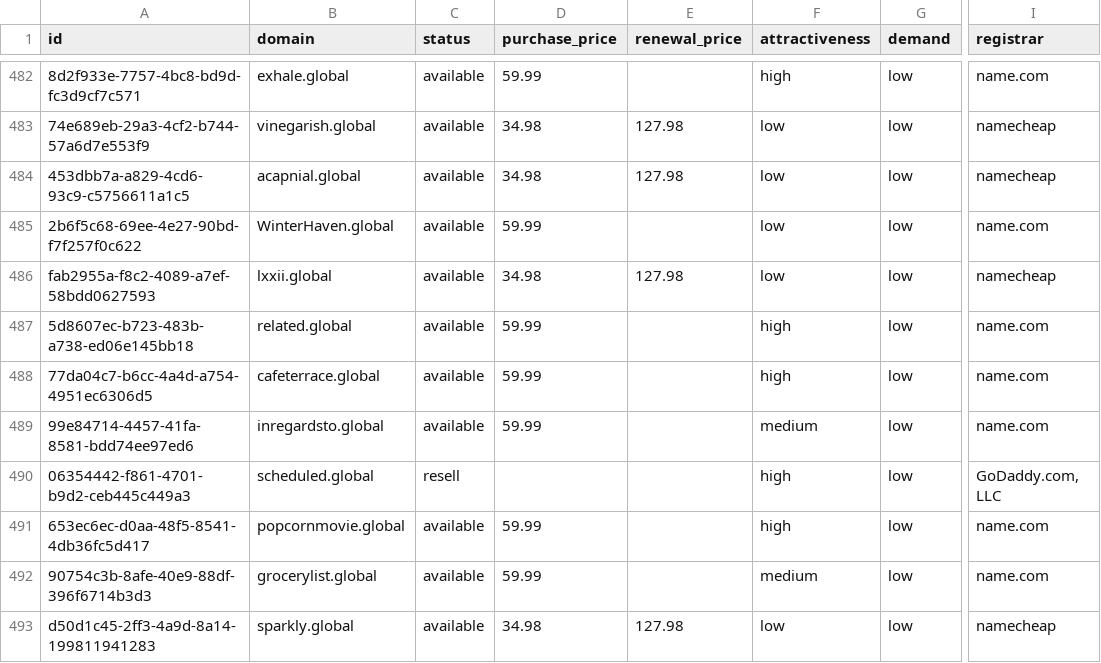
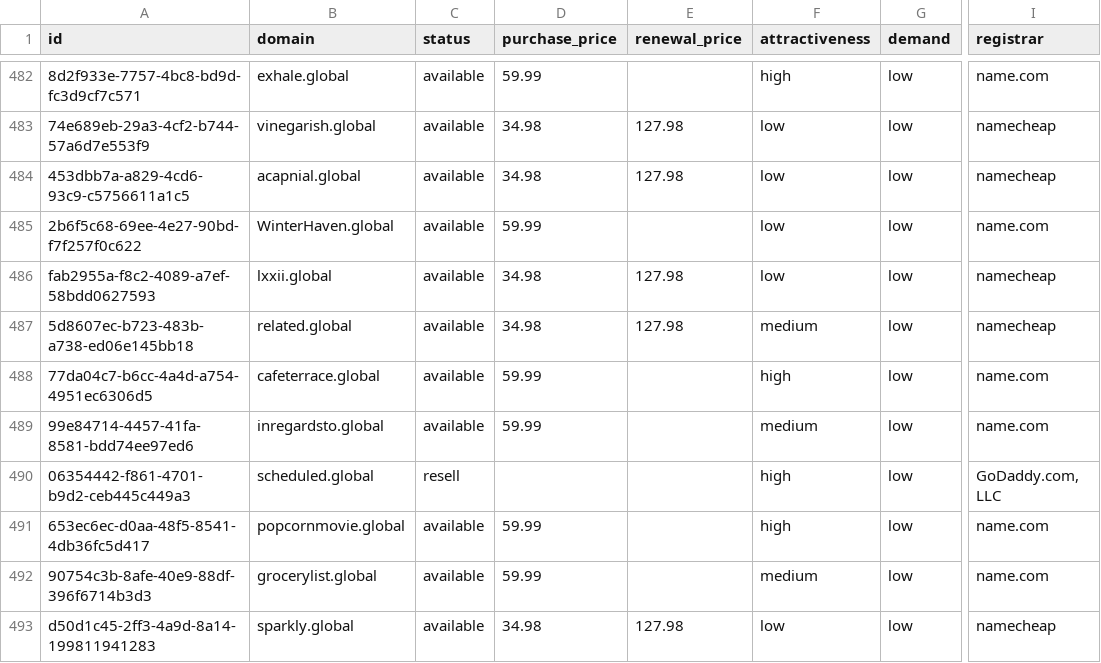
Before and after one commit to UniqueDomains/global-oneword-domains, a CSV file: global.csv, drawn as a sheet; only a part is shown, gaps mark what is left out; the diff names each change by its address in the sheet, - before the commit and + after, or states it on an @@ line.

Commit message:
Domains update

```diff
--- a/global.csv
+++ b/global.csv
-D487 (purchase_price): 59.99
+D487 (purchase_price): 34.98
-E487 (renewal_price): (empty)
+E487 (renewal_price): 127.98
-F487 (attractiveness): high
+F487 (attractiveness): medium
-I487 (registrar): name.com
+I487 (registrar): namecheap
```
Also changed, not shown: 4 other files.
